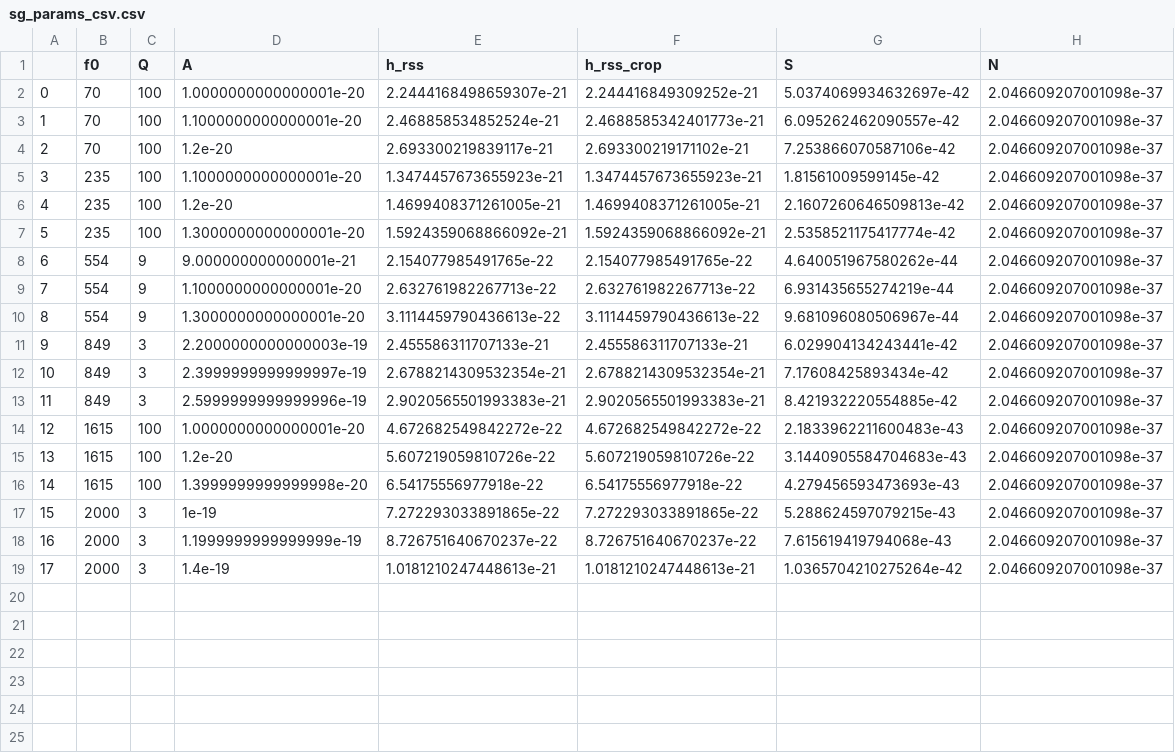
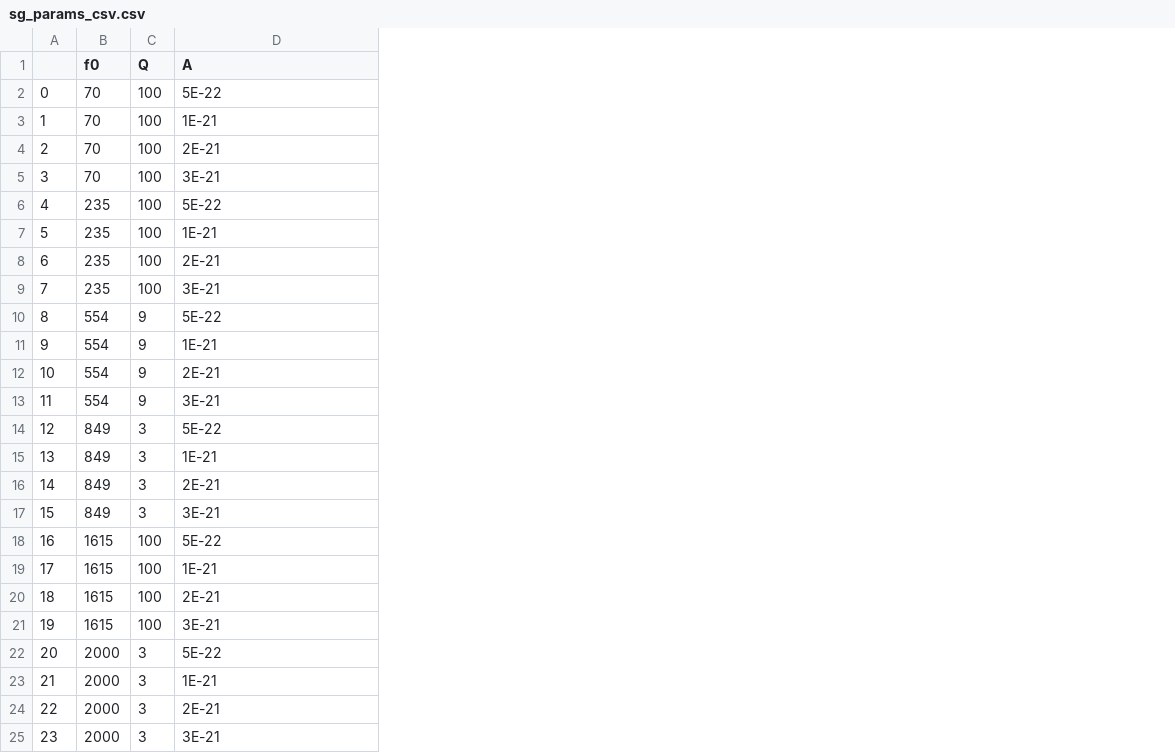
Before and after one commit to TomMarianer/gwml, a CSV file: shared/injection_params/sg_params_csv.csv, drawn as a sheet; removed rows and columns are numbered as before the commit, all else as after; the diff names each change by its address in the sheet, - before the commit and + after, or states it on an @@ line.

```diff
--- a/shared/injection_params/sg_params_csv.csv
+++ b/shared/injection_params/sg_params_csv.csv
-column E (h_rss), rows 2-19: 2.2444168498659307e-21 | 2.468858534852524e-21 | 2.693300219839117e-21 | 1.3474457673655923e-21 | 1.4699408371261005e-21 | 1.5924359068866092e-21 | 2.154077985491765e-22 | 2.632761982267713e-22 | 3.1114459790436613e-22 | 2.455586311707133e-21 | 2.6788214309532354e-21 | 2.9020565501993383e-21 | 4.672682549842272e-22 | 5.607219059810726e-22 | 6.54175556977918e-22 | 7.272293033891865e-22 | 8.726751640670237e-22 | 1.0181210247448613e-21
-column F (h_rss_crop), rows 2-19: 2.244416849309252e-21 | 2.4688585342401773e-21 | 2.693300219171102e-21 | 1.3474457673655923e-21 | 1.4699408371261005e-21 | 1.5924359068866092e-21 | 2.154077985491765e-22 | 2.632761982267713e-22 | 3.1114459790436613e-22 | 2.455586311707133e-21 | 2.6788214309532354e-21 | 2.9020565501993383e-21 | 4.672682549842272e-22 | 5.607219059810726e-22 | 6.54175556977918e-22 | 7.272293033891865e-22 | 8.726751640670237e-22 | 1.0181210247448613e-21
-column G (S), rows 2-19: 5.0374069934632697e-42 | 6.095262462090557e-42 | 7.253866070587106e-42 | 1.81561009599145e-42 | 2.1607260646509813e-42 | 2.5358521175417774e-42 | 4.640051967580262e-44 | 6.931435655274219e-44 | 9.681096080506967e-44 | 6.029904134243441e-42 | 7.17608425893434e-42 | 8.421932220554885e-42 | 2.1833962211600483e-43 | 3.1440905584704683e-43 | 4.279456593473693e-43 | 5.288624597079215e-43 | 7.615619419794068e-43 | 1.0365704210275264e-42
-column H (N), rows 2-19: all 2.046609207001098e-37
-D2 (A): 1.0000000000000001e-20
+D2 (A): 5E-22
-D3 (A): 1.1000000000000001e-20
+D3 (A): 1E-21
-D4 (A): 1.2e-20
+D4 (A): 2E-21
+row 5: 3 | 70 | 100 | 3E-21
@@ column A renumbered between rows 6 and 24 @@
-D6 (A): 1.1000000000000001e-20
+D6 (A): 5E-22
-D7 (A): 1.2e-20
+D7 (A): 1E-21
-D8 (A): 1.3000000000000001e-20
+D8 (A): 2E-21
+row 9: 7 | 235 | 100 | 3E-21
-D10 (A): 9.000000000000001e-21
+D10 (A): 5E-22
-D11 (A): 1.1000000000000001e-20
+D11 (A): 1E-21
-D12 (A): 1.3000000000000001e-20
+D12 (A): 2E-21
+row 13: 11 | 554 | 9 | 3E-21
-D14 (A): 2.2000000000000003e-19
+D14 (A): 5E-22
-D15 (A): 2.3999999999999997e-19
+D15 (A): 1E-21
-D16 (A): 2.5999999999999996e-19
+D16 (A): 2E-21
+row 17: 15 | 849 | 3 | 3E-21
-D18 (A): 1.0000000000000001e-20
+D18 (A): 5E-22
-D19 (A): 1.2e-20
+D19 (A): 1E-21
-D20 (A): 1.3999999999999998e-20
+D20 (A): 2E-21
+row 21: 19 | 1615 | 100 | 3E-21
-D22 (A): 1e-19
+D22 (A): 5E-22
-D23 (A): 1.1999999999999999e-19
+D23 (A): 1E-21
-D24 (A): 1.4e-19
+D24 (A): 2E-21
+row 25: 23 | 2000 | 3 | 3E-21
```
Also changed, not shown: shared/injection_params/cg_double_params_csv.csv, shared/injection_params/cg_inc_params_csv.csv, 13 other files.
